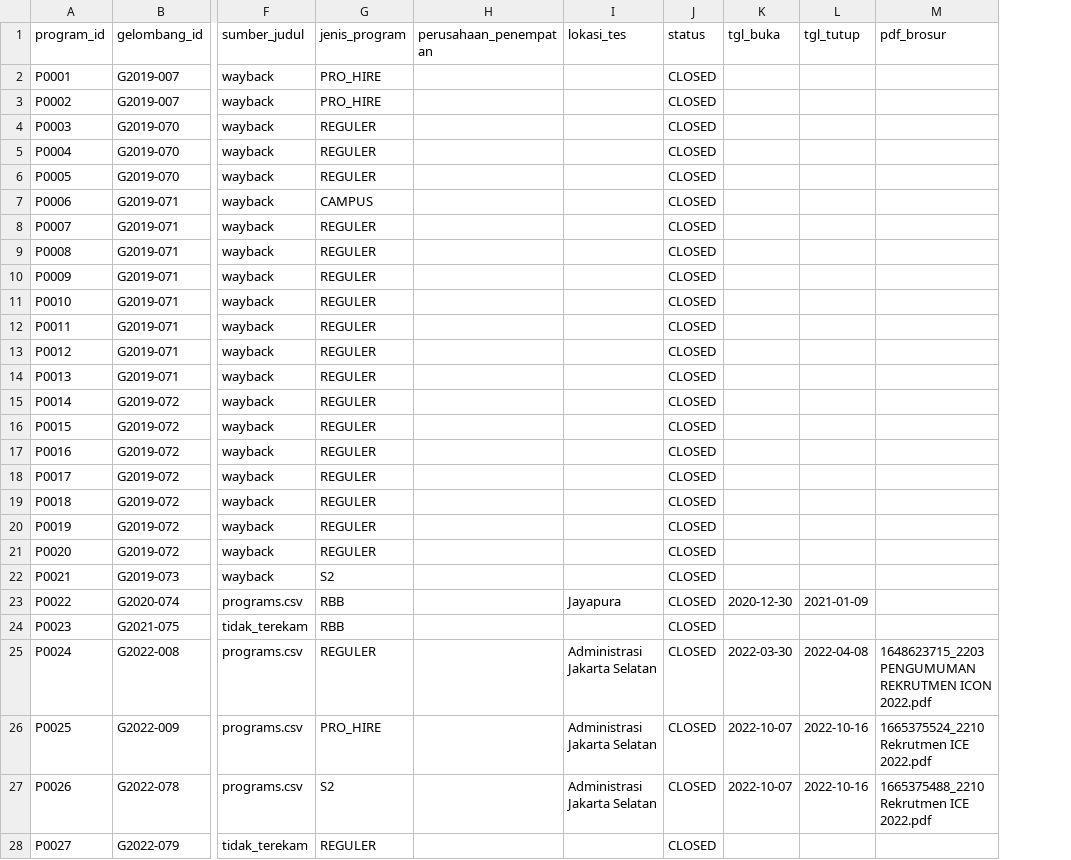
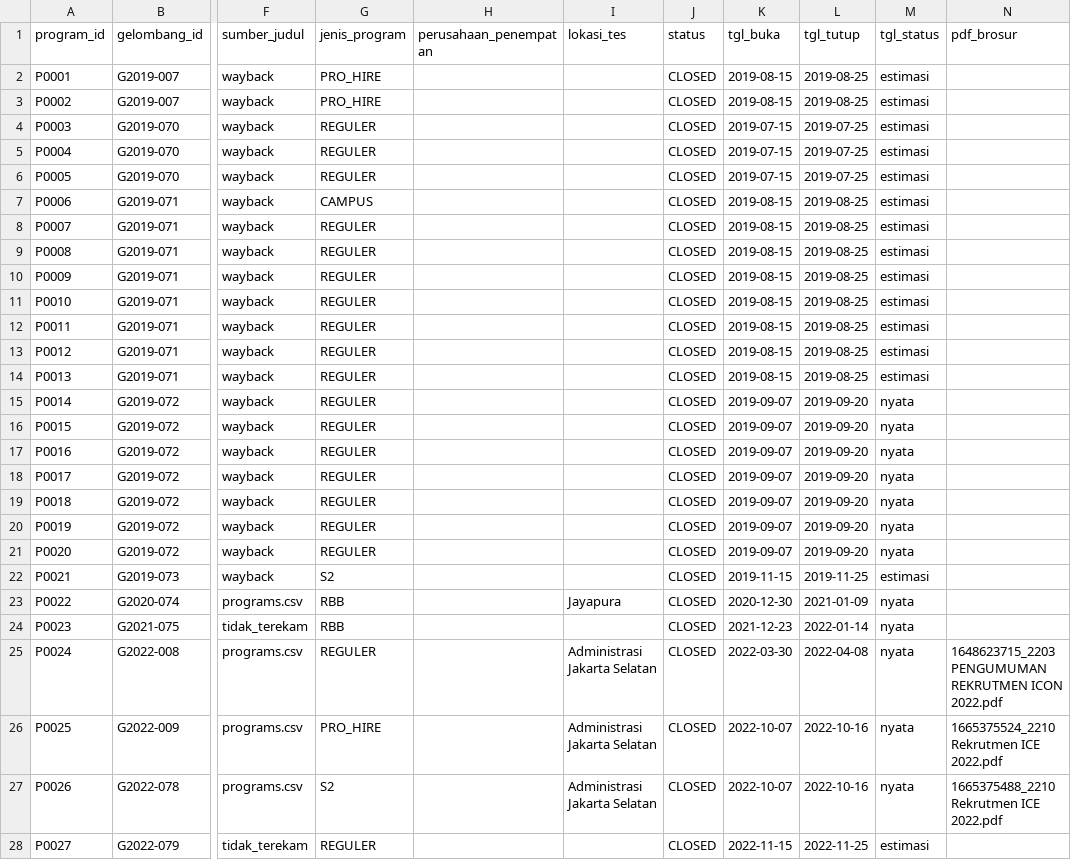
Before and after one commit to mikaeladisurya/tower2_dashboard, a CSV file: mockdb/out/master/program.csv, drawn as a sheet; only a part is shown, gaps mark what is left out; the diff covers the shown part only; the diff names each change by its address in the sheet, - before the commit and + after, or states it on an @@ line.

```diff
--- a/mockdb/out/master/program.csv
+++ b/mockdb/out/master/program.csv
+column M (tgl_status), rows 2-28: estimasi | estimasi | estimasi | estimasi | estimasi | estimasi | estimasi | estimasi | estimasi | estimasi | estimasi | estimasi | estimasi | nyata | nyata | nyata | nyata | nyata | nyata | nyata | estimasi | nyata | nyata | nyata | nyata | nyata | estimasi
-K2:K3 (tgl_buka): (empty)
+K2:K3 (tgl_buka): 2019-08-15
-L2:L3 (tgl_tutup): (empty)
+L2:L3 (tgl_tutup): 2019-08-25
-K4:K6 (tgl_buka): (empty)
+K4:K6 (tgl_buka): 2019-07-15
-L4:L6 (tgl_tutup): (empty)
+L4:L6 (tgl_tutup): 2019-07-25
-K7:K14 (tgl_buka): (empty)
+K7:K14 (tgl_buka): 2019-08-15
-L7:L14 (tgl_tutup): (empty)
+L7:L14 (tgl_tutup): 2019-08-25
-K15:K21 (tgl_buka): (empty)
+K15:K21 (tgl_buka): 2019-09-07
-L15:L21 (tgl_tutup): (empty)
+L15:L21 (tgl_tutup): 2019-09-20
-K22 (tgl_buka): (empty)
+K22 (tgl_buka): 2019-11-15
-L22 (tgl_tutup): (empty)
+L22 (tgl_tutup): 2019-11-25
-K24 (tgl_buka): (empty)
+K24 (tgl_buka): 2021-12-23
-L24 (tgl_tutup): (empty)
+L24 (tgl_tutup): 2022-01-14
-K28 (tgl_buka): (empty)
+K28 (tgl_buka): 2022-11-15
-L28 (tgl_tutup): (empty)
+L28 (tgl_tutup): 2022-11-25
```
Also changed, not shown: 44 edited cells elsewhere in this file, mockdb/out/master/gelombang.csv, mockdb/out/master/profesi.csv, 8 other files.
